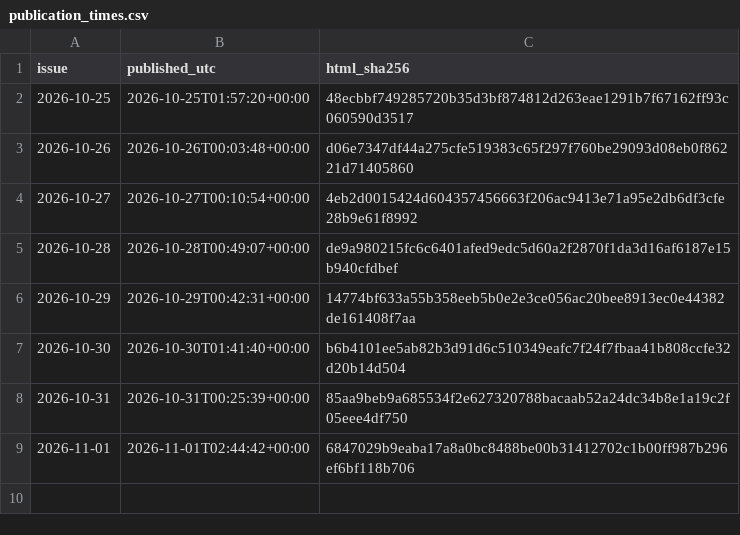
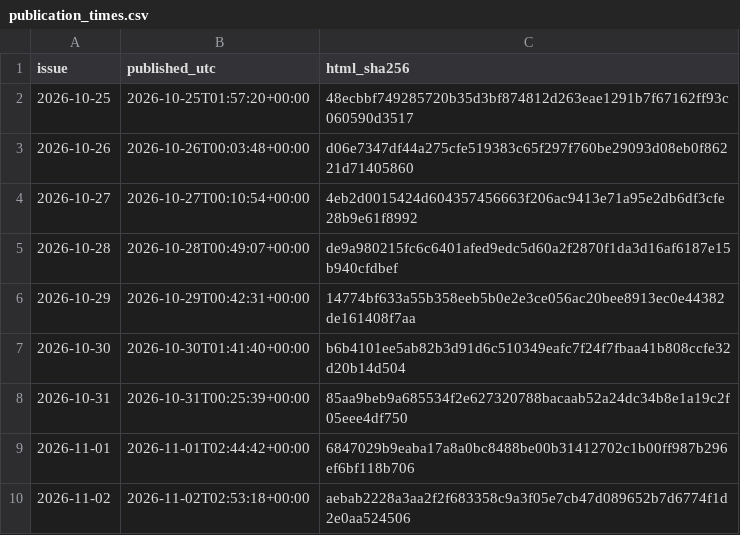
Before and after one commit to HenrikVaughn/shockradar-accuracy, a CSV file: accuracy/publication_times.csv, drawn as a sheet.

```diff
--- a/accuracy/publication_times.csv
+++ b/accuracy/publication_times.csv
@@ -9 +9,2 @@ issue,published_utc,html_sha256
 2026-11-01,2026-11-01T02:44:42+00:00,6847029b9eaba17a8a0bc8488be00b31412702c1b00ff987b296ef6bf118b706
+2026-11-02,2026-11-02T02:53:18+00:00,aebab2228a3aa2f2f683358c9a3f05e7cb47d089652b7d6774f1d2e0aa524506
```
Also changed, not shown: accuracy/history.csv, 3 other files.
